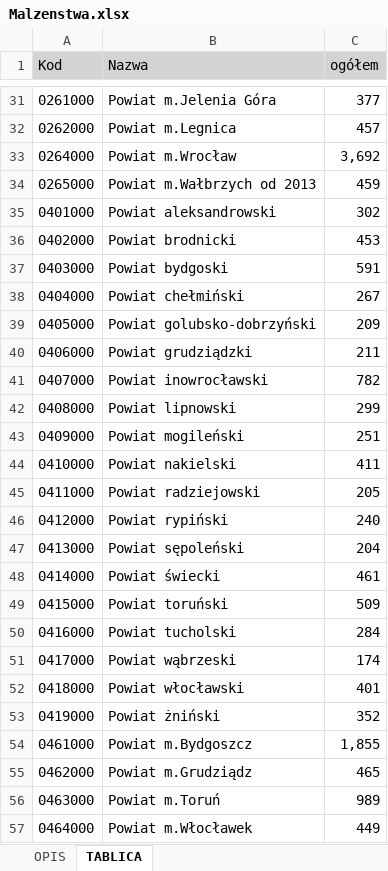
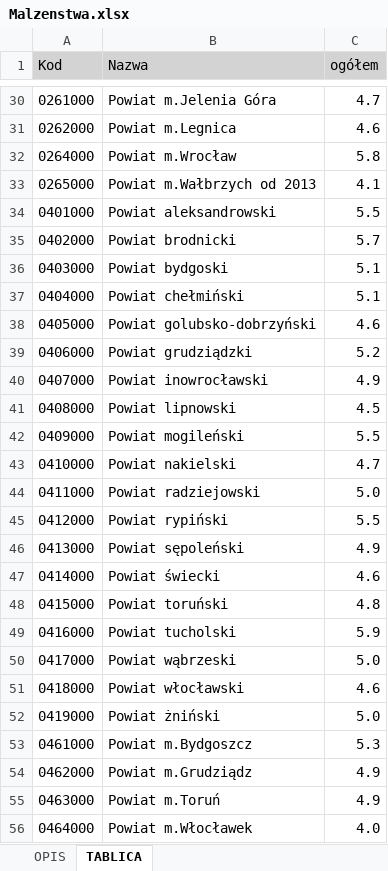
Before and after one commit to dabrowskia/ADP2020, an Excel workbook: Malzenstwa.xlsx, sheet TABLICA, drawn as a sheet; only a part is shown, gaps mark what is left out; values as stored, in another font and other column widths than the file's, no borders; addresses are those after the commit; the diff covers the shown part only; the diff names each change by its address in the sheet, - before the commit and + after, or states it on an @@ line.

```diff
--- a/Malzenstwa.xlsx (sheet TABLICA)
+++ b/Malzenstwa.xlsx (sheet TABLICA)
-C30 (ogółem): 377
+C30 (ogółem): 4.7
-C31 (ogółem): 457
+C31 (ogółem): 4.6
-C32 (ogółem): 3,692
+C32 (ogółem): 5.8
-C33 (ogółem): 459
+C33 (ogółem): 4.1
-C34 (ogółem): 302
+C34 (ogółem): 5.5
-C35 (ogółem): 453
+C35 (ogółem): 5.7
-C36 (ogółem): 591
+C36 (ogółem): 5.1
-C37 (ogółem): 267
+C37 (ogółem): 5.1
-C38 (ogółem): 209
+C38 (ogółem): 4.6
-C39 (ogółem): 211
+C39 (ogółem): 5.2
-C40 (ogółem): 782
+C40 (ogółem): 4.9
-C41 (ogółem): 299
+C41 (ogółem): 4.5
-C42 (ogółem): 251
+C42 (ogółem): 5.5
-C43 (ogółem): 411
+C43 (ogółem): 4.7
-C44 (ogółem): 205
+C44 (ogółem): 5.0
-C45 (ogółem): 240
+C45 (ogółem): 5.5
-C46 (ogółem): 204
+C46 (ogółem): 4.9
-C47 (ogółem): 461
+C47 (ogółem): 4.6
-C48 (ogółem): 509
+C48 (ogółem): 4.8
-C49 (ogółem): 284
+C49 (ogółem): 5.9
-C50 (ogółem): 174
+C50 (ogółem): 5.0
-C51 (ogółem): 401
+C51 (ogółem): 4.6
-C52 (ogółem): 352
+C52 (ogółem): 5.0
-C53 (ogółem): 1,855
+C53 (ogółem): 5.3
-C54 (ogółem): 465
+C54 (ogółem): 4.9
-C55 (ogółem): 989
+C55 (ogółem): 4.9
-C56 (ogółem): 449
+C56 (ogółem): 4.0
```
Also changed, not shown: 1 removed row and 353 edited cells elsewhere in this sheet, sheet OPIS, Rozwody.xlsx, Skolaryzacja.xlsx, 9 other files.
